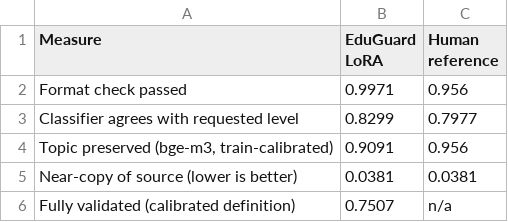
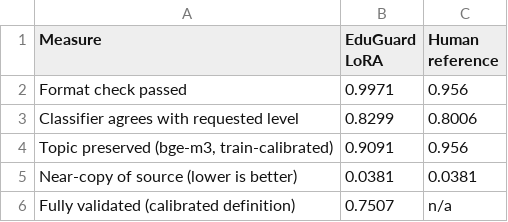
Before and after one commit to Tahiya07/Eduguard, a CSV file: paper/elsevier/evidence/qwen15b_multitask_eduguard_v3_8_20261127_validation/tables/t7_bloom_model_vs_reference.csv, drawn as a sheet.

```diff
--- a/paper/elsevier/evidence/qwen15b_multitask_eduguard_v3_8_20261127_validation/tables/t7_bloom_model_vs_reference.csv
+++ b/paper/elsevier/evidence/qwen15b_multitask_eduguard_v3_8_20261127_validation/tables/t7_bloom_model_vs_reference.csv
@@ -2,3 +2,3 @@ Measure,EduGuard LoRA,Human reference
 Format check passed,0.9971,0.956
-Classifier agrees with requested level,0.8299,0.7977
+Classifier agrees with requested level,0.8299,0.8006
 "Topic preserved (bge-m3, train-calibrated)",0.9091,0.956
```
Also changed, not shown: paper/elsevier/evidence/qwen15b_multitask_eduguard_v3_8_20261127_validation/figures/fig09_bloom_failures_data.csv, paper/elsevier/evidence/qwen15b_multitask_eduguard_v3_8_20261127_validation/figures/fig13_classifier_ceiling_data.csv, 31 other files.
